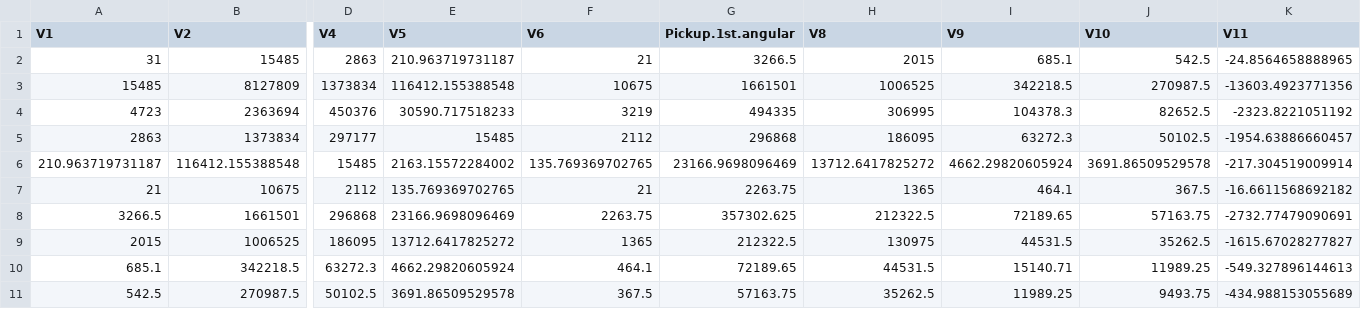
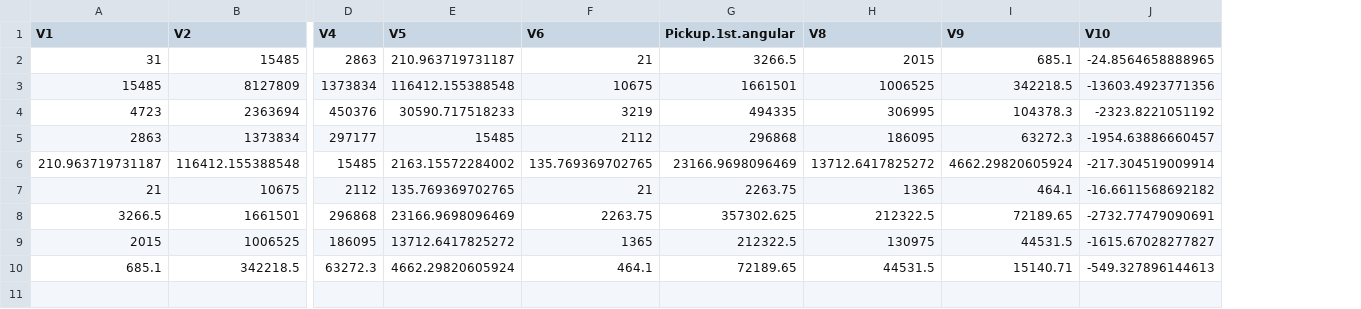
Before and after one commit to haoyi1102/620_project_1, a CSV file: haoyi_XX_XY.csv, drawn as a sheet; only a part is shown, gaps mark what is left out; removed rows and columns are numbered as before the commit, all else as after; rows hold the shown columns only; the diff names each change by its address in the sheet, - before the commit and + after, or states it on an @@ line.

```diff
--- a/haoyi_XX_XY.csv
+++ b/haoyi_XX_XY.csv
-column J (V10), rows 2-10: 542.5 | 270987.5 | 82652.5 | 50102.5 | 3691.86509529578 | 367.5 | 57163.75 | 35262.5 | 11989.25
-J1: V11
+J1: V10
-row 11: 542.5 | 270987.5 | 50102.5 | 3691.86509529578 | 367.5 | 57163.75 | 35262.5 | 11989.25 | 9493.75 | -434.988153055689
```
Also changed, not shown: chenggg_XX_XY.csv, federalLearning_beta.csv, 9 other files.
